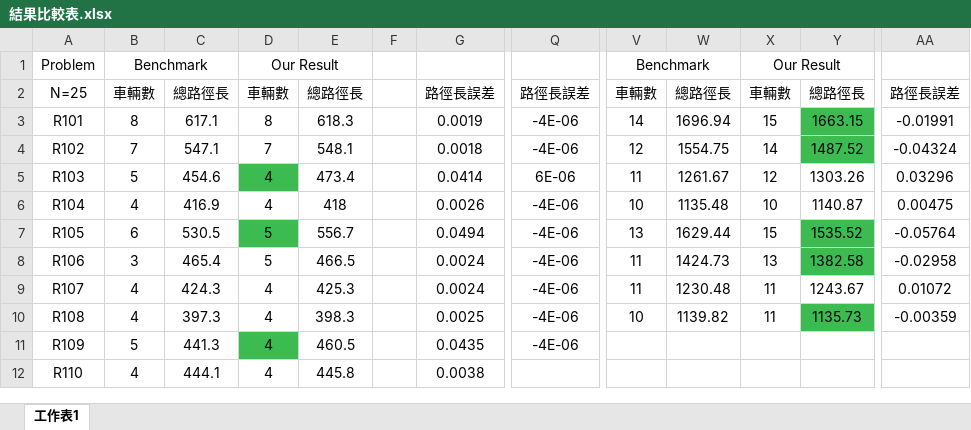
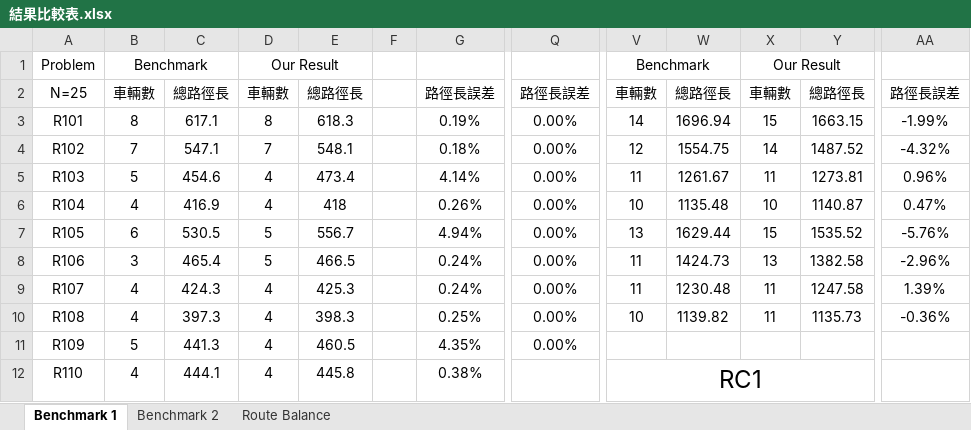
Before and after one commit to Big-problem/VRP_project, an Excel workbook: 結果比較表.xlsx, sheet Benchmark 1, drawn as a sheet; only a part is shown, gaps mark what is left out; values as stored, in another font and other column widths than the file's, no borders; the diff covers the shown part only; the diff names each change by its address in the sheet, - before the commit and + after, or states it on an @@ line.

```diff
--- a/結果比較表.xlsx (sheet Benchmark 1)
+++ b/結果比較表.xlsx (sheet Benchmark 1)
-sheet tab: 工作表1
+sheet tab: Benchmark 1
+sheet tab: Benchmark 2
+sheet tab: Route Balance
-G3: 0.0019
+G3: 0.19%
-Q3:Q4: -4E-06
+Q3:Q4: 0.00%
-Y3:Y4 fill: #3BBB50
+Y3:Y4 fill: none
-AA3: -0.01991
+AA3: -1.99%
-G4: 0.0018
+G4: 0.18%
-AA4: -0.04324
+AA4: -4.32%
-D5 fill: #3BBB50
+D5 fill: none
-G5: 0.0414
+G5: 4.14%
-Q5: 6E-06
+Q5: 0.00%
-X5: 12
+X5: 11
-Y5: 1303.26
+Y5: 1273.81
-AA5: 0.03296
+AA5: 0.96%
-G6: 0.0026
+G6: 0.26%
-Q6:Q11: -4E-06
+Q6:Q11: 0.00%
-AA6: 0.00475
+AA6: 0.47%
-D7 fill: #3BBB50
+D7 fill: none
-G7: 0.0494
+G7: 4.94%
-Y7:Y8 fill: #3BBB50
+Y7:Y8 fill: none
-AA7: -0.05764
+AA7: -5.76%
-G8:G9: 0.0024
+G8:G9: 0.24%
-AA8: -0.02958
+AA8: -2.96%
-Y9: 1243.67
+Y9: 1247.58
-AA9: 0.01072
+AA9: 1.39%
-G10: 0.0025
+G10: 0.25%
-Y10 fill: #3BBB50
+Y10 fill: none
-AA10: -0.00359
+AA10: -0.36%
-D11 fill: #3BBB50
+D11 fill: none
-G11: 0.0435
+G11: 4.35%
-G12: 0.0038
+G12: 0.38%
-V12: (empty)
+V12: RC1
+V12:Y13 merged
```
Also changed, not shown: 14 added rows, 12 removed rows, 1 moved row, 3 edited cells, cell formats and merged cells elsewhere in this sheet, 59 other files.
